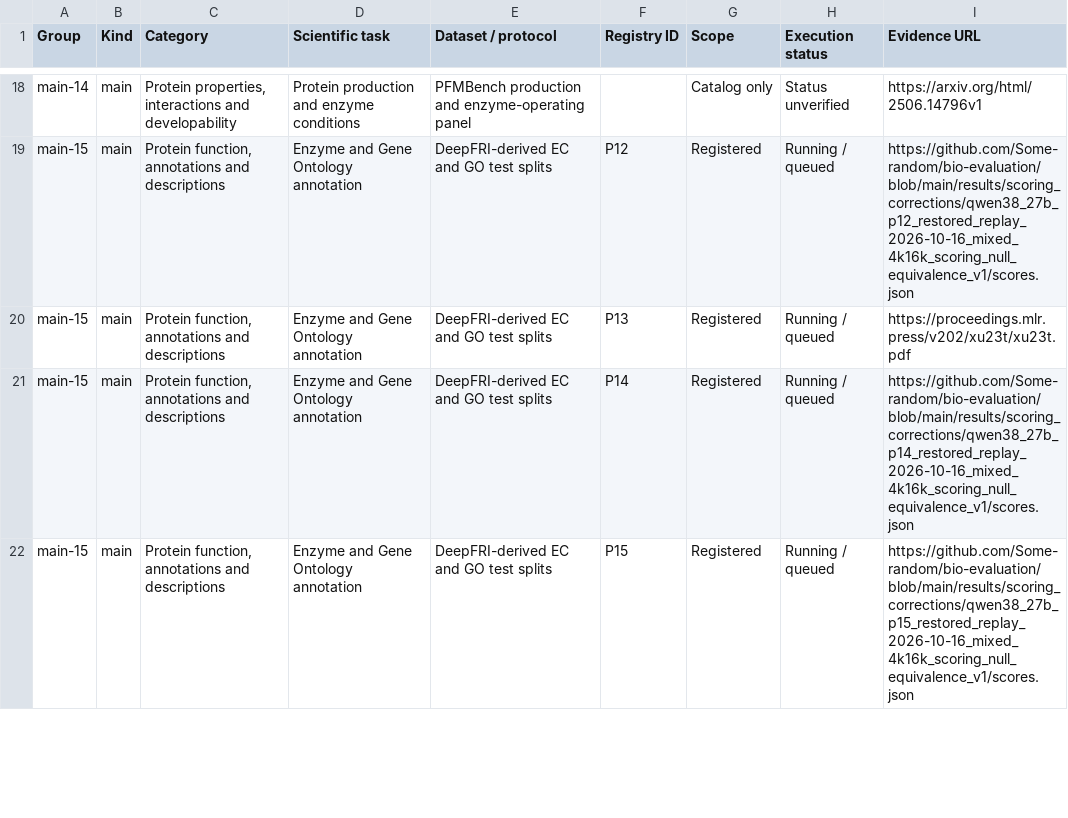
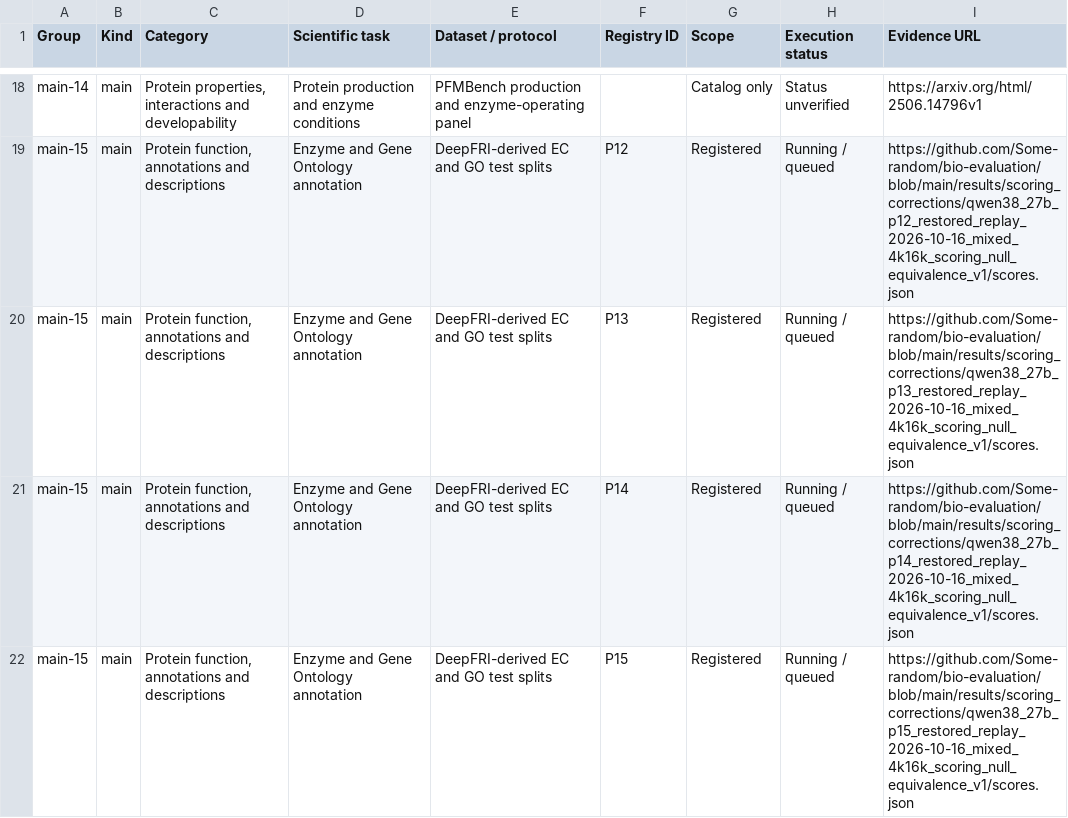
Before and after one commit to Some-random/bio-evaluation, a CSV file: reports/TASK_COVERAGE_MAP.csv, drawn as a sheet; only a part is shown, gaps mark what is left out.

```diff
--- a/reports/TASK_COVERAGE_MAP.csv
+++ b/reports/TASK_COVERAGE_MAP.csv
@@ -19,3 +19,3 @@ main-14,main,"Protein properties, interactions and developability",Protein produ
 main-15,main,"Protein function, annotations and descriptions",Enzyme and Gene Ontology annotation,DeepFRI-derived EC and GO test splits,P12,Registered,Running / queued,https://github.com/Some-random/bio-evaluation/blob/main/results/scoring_corrections/qwen38_27b_p12_restored_replay_2026-10-16_mixed_4k16k_scoring_null_equivalence_v1/scores.json
-main-15,main,"Protein function, annotations and descriptions",Enzyme and Gene Ontology annotation,DeepFRI-derived EC and GO test splits,P13,Registered,Running / queued,https://proceedings.mlr.press/v202/xu23t/xu23t.pdf
+main-15,main,"Protein function, annotations and descriptions",Enzyme and Gene Ontology annotation,DeepFRI-derived EC and GO test splits,P13,Registered,Running / queued,https://github.com/Some-random/bio-evaluation/blob/main/results/scoring_corrections/qwen38_27b_p13_restored_replay_2026-10-16_mixed_4k16k_scoring_null_equivalence_v1/scores.json
 main-15,main,"Protein function, annotations and descriptions",Enzyme and Gene Ontology annotation,DeepFRI-derived EC and GO test splits,P14,Registered,Running / queued,https://github.com/Some-random/bio-evaluation/blob/main/results/scoring_corrections/qwen38_27b_p14_restored_replay_2026-10-16_mixed_4k16k_scoring_null_equivalence_v1/scores.json
```
Also changed, not shown: 7 other files.
